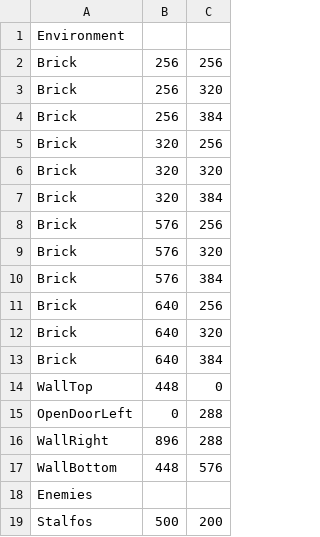
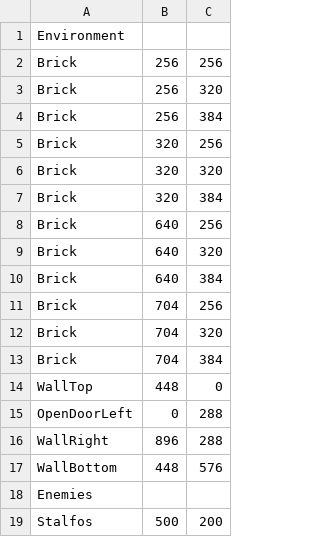
Before and after one commit to bnapolitan/Zelda-Game-Brogrammers, a CSV file: Project3902/LevelBuilding/Levels/DungeonRoom3.csv, drawn as a sheet; only a part is shown; removed rows and columns are numbered as before the commit, all else as after; the diff names each change by its address in the sheet, - before the commit and + after, or states it on an @@ line.

```diff
--- a/Project3902/LevelBuilding/Levels/DungeonRoom3.csv
+++ b/Project3902/LevelBuilding/Levels/DungeonRoom3.csv
-row 8: Brick | 576 | 256
-row 9: Brick | 576 | 320
-row 10: Brick | 576 | 384
+row 11: Brick | 704 | 256
+row 12: Brick | 704 | 320
+row 13: Brick | 704 | 384
```
Also changed, not shown: Project3902/LevelBuilding/Levels/DungeonRoom0.csv, Project3902/LevelBuilding/Levels/DungeonRoom1.csv, 22 other files.
